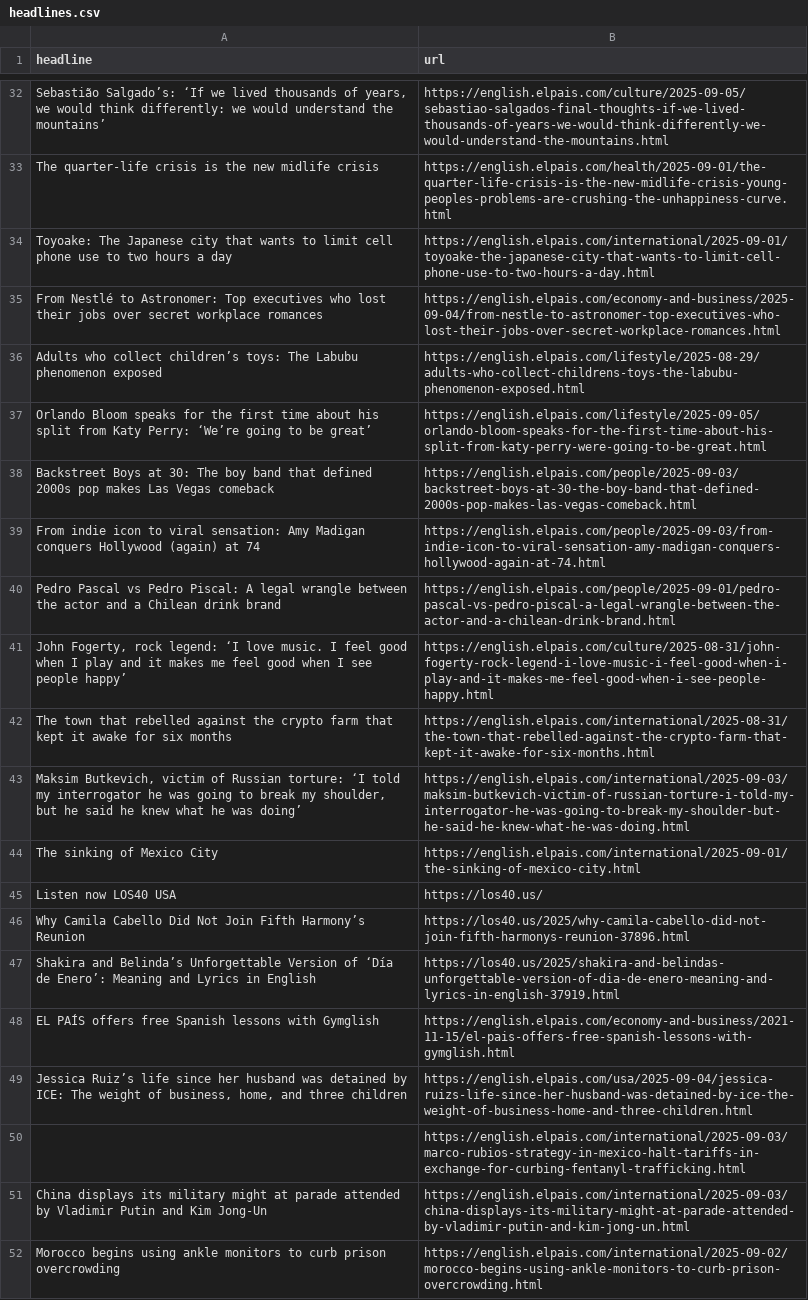
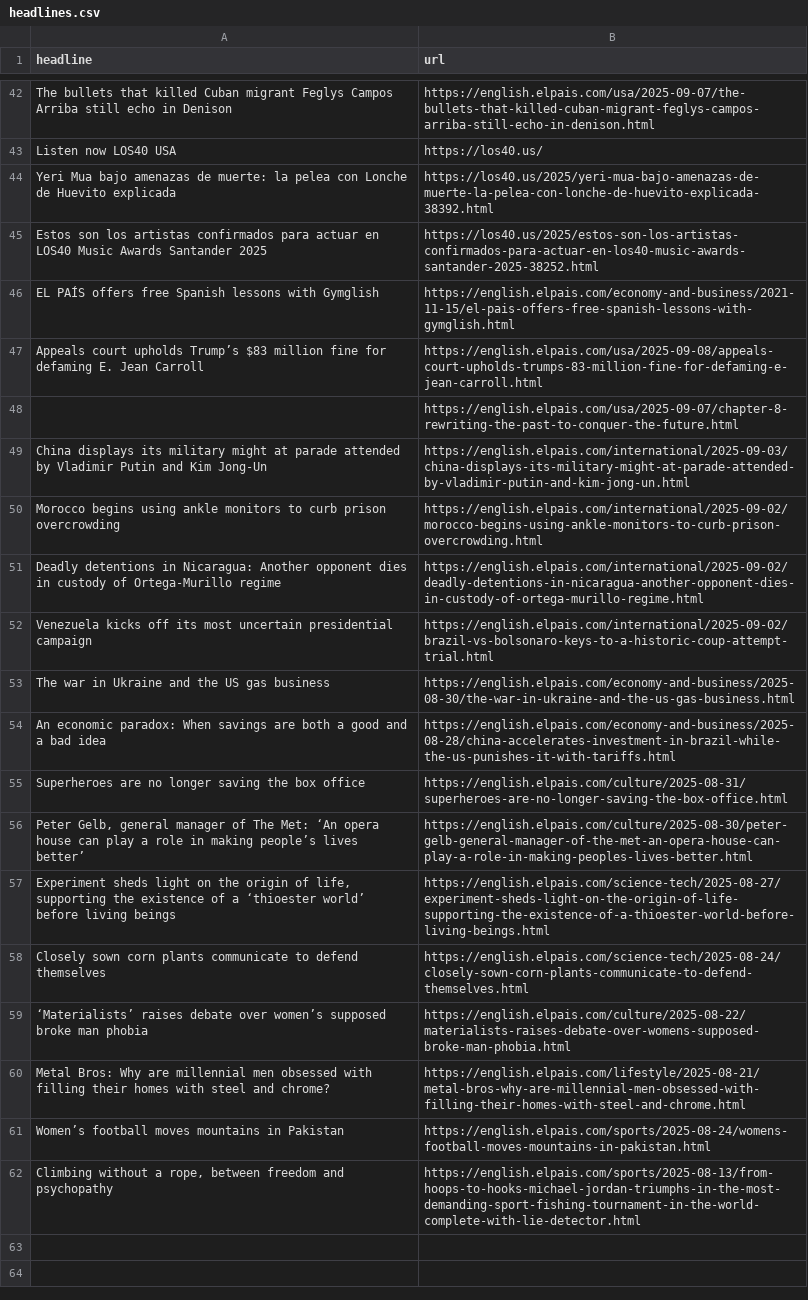
Before and after one commit to tomvaillant/auto-scraper, a CSV file: headlines.csv, drawn as a sheet; only a part is shown, gaps mark what is left out; the shorter side is filled out with more unchanged rows; removed rows and columns are numbered as before the commit, all else as after; the diff covers the shown part only; the diff names each change by its address in the sheet, - before the commit and + after, or states it on an @@ line.

```diff
--- a/headlines.csv
+++ b/headlines.csv
-row 32: Sebastião Salgado’s: ‘If we lived thousands of years, we would think differently: we would understand the mountains’ | https://english.elpais.com/culture/2025-09-05/sebastiao-salgados-final-thoughts-if-we-lived-thousands-of-years-we-would-think-differently-we-would-understand-the-mountains.html
-row 33: The quarter-life crisis is the new midlife crisis | https://english.elpais.com/health/2025-09-01/the-quarter-life-crisis-is-the-new-midlife-crisis-young-peoples-problems-are-crushing-the-unhappiness-curve.html
-row 34: Toyoake: The Japanese city that wants to limit cell phone use to two hours a day | https://english.elpais.com/international/2025-09-01/toyoake-the-japanese-city-that-wants-to-limit-cell-phone-use-to-two-hours-a-day.html
-row 35: From Nestlé to Astronomer: Top executives who lost their jobs over secret workplace romances | https://english.elpais.com/economy-and-business/2025-09-04/from-nestle-to-astronomer-top-executives-who-lost-their-jobs-over-secret-workplace-romances.html
-row 36: Adults who collect children’s toys: The Labubu phenomenon exposed | https://english.elpais.com/lifestyle/2025-08-29/adults-who-collect-childrens-toys-the-labubu-phenomenon-exposed.html
-row 37: Orlando Bloom speaks for the first time about his split from Katy Perry: ‘We’re going to be great’ | https://english.elpais.com/lifestyle/2025-09-05/orlando-bloom-speaks-for-the-first-time-about-his-split-from-katy-perry-were-going-to-be-great.html
-row 38: Backstreet Boys at 30: The boy band that defined 2000s pop makes Las Vegas comeback | https://english.elpais.com/people/2025-09-03/backstreet-boys-at-30-the-boy-band-that-defined-2000s-pop-makes-las-vegas-comeback.html
@@ row 39 moved to row 38: From indie icon to viral sensation: Amy … @@
-row 40: Pedro Pascal vs Pedro Piscal: A legal wrangle between the actor and a Chilean drink brand | https://english.elpais.com/people/2025-09-01/pedro-pascal-vs-pedro-piscal-a-legal-wrangle-between-the-actor-and-a-chilean-drink-brand.html
-row 41: John Fogerty, rock legend: ‘I love music. I feel good when I play and it makes me feel good when I see people happy’ | https://english.elpais.com/culture/2025-08-31/john-fogerty-rock-legend-i-love-music-i-feel-good-when-i-play-and-it-makes-me-feel-good-when-i-see-people-happy.html
-row 42: The town that rebelled against the crypto farm that kept it awake for six months | https://english.elpais.com/international/2025-08-31/the-town-that-rebelled-against-the-crypto-farm-that-kept-it-awake-for-six-months.html
-row 43: Maksim Butkevich, victim of Russian torture: ‘I told my interrogator he was going to break my shoulder, but he said he knew what he was doing’ | https://english.elpais.com/international/2025-09-03/maksim-butkevich-victim-of-russian-torture-i-told-my-interrogator-he-was-going-to-break-my-shoulder-but-he-said-he-knew-what-he-was-doing.html
-row 44: The sinking of Mexico City | https://english.elpais.com/international/2025-09-01/the-sinking-of-mexico-city.html
+row 42: The bullets that killed Cuban migrant Feglys Campos Arriba still echo in Denison | https://english.elpais.com/usa/2025-09-07/the-bullets-that-killed-cuban-migrant-feglys-campos-arriba-still-echo-in-denison.html
-row 46: Why Camila Cabello Did Not Join Fifth Harmony’s Reunion | https://los40.us/2025/why-camila-cabello-did-not-join-fifth-harmonys-reunion-37896.html
-row 47: Shakira and Belinda’s Unforgettable Version of ‘Día de Enero’: Meaning and Lyrics in English | https://los40.us/2025/shakira-and-belindas-unforgettable-version-of-dia-de-enero-meaning-and-lyrics-in-english-37919.html
+row 44: Yeri Mua bajo amenazas de muerte: la pelea con Lonche de Huevito explicada | https://los40.us/2025/yeri-mua-bajo-amenazas-de-muerte-la-pelea-con-lonche-de-huevito-explicada-38392.html
+row 45: Estos son los artistas confirmados para actuar en LOS40 Music Awards Santander 2025 | https://los40.us/2025/estos-son-los-artistas-confirmados-para-actuar-en-los40-music-awards-santander-2025-38252.html
-row 49: Jessica Ruiz’s life since her husband was detained by ICE: The weight of business, home, and three children | https://english.elpais.com/usa/2025-09-04/jessica-ruizs-life-since-her-husband-was-detained-by-ice-the-weight-of-business-home-and-three-children.html
+row 47: Appeals court upholds Trump’s $83 million fine for defaming E. Jean Carroll | https://english.elpais.com/usa/2025-09-08/appeals-court-upholds-trumps-83-million-fine-for-defaming-e-jean-carroll.html
-B48 (url): https://english.elpais.com/international/2025-09-03/marco-rubios-strategy-in-mexico-halt-tariffs-in-exchange-for-curbing-fentanyl-trafficking.html
+B48 (url): https://english.elpais.com/usa/2025-09-07/chapter-8-rewriting-the-past-to-conquer-the-future.html
```
Also changed, not shown: 36 added rows, 27 removed rows, 1 moved row and 1 edited cell elsewhere in this file.
